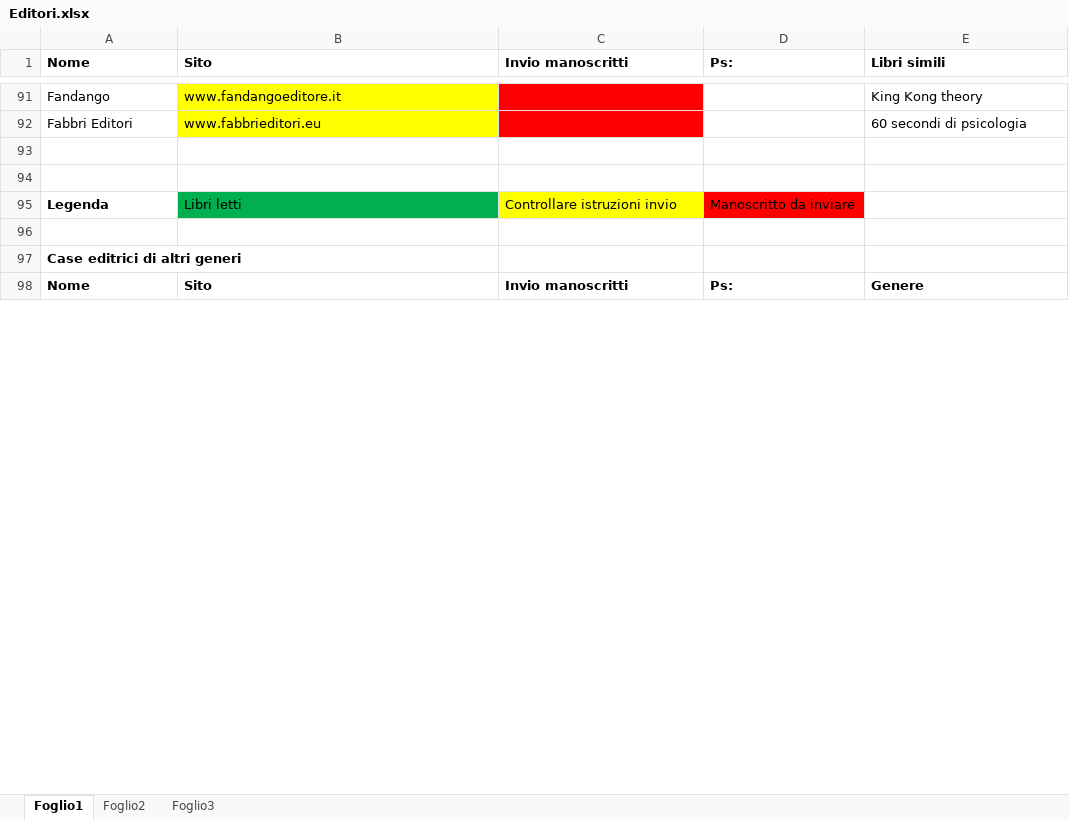
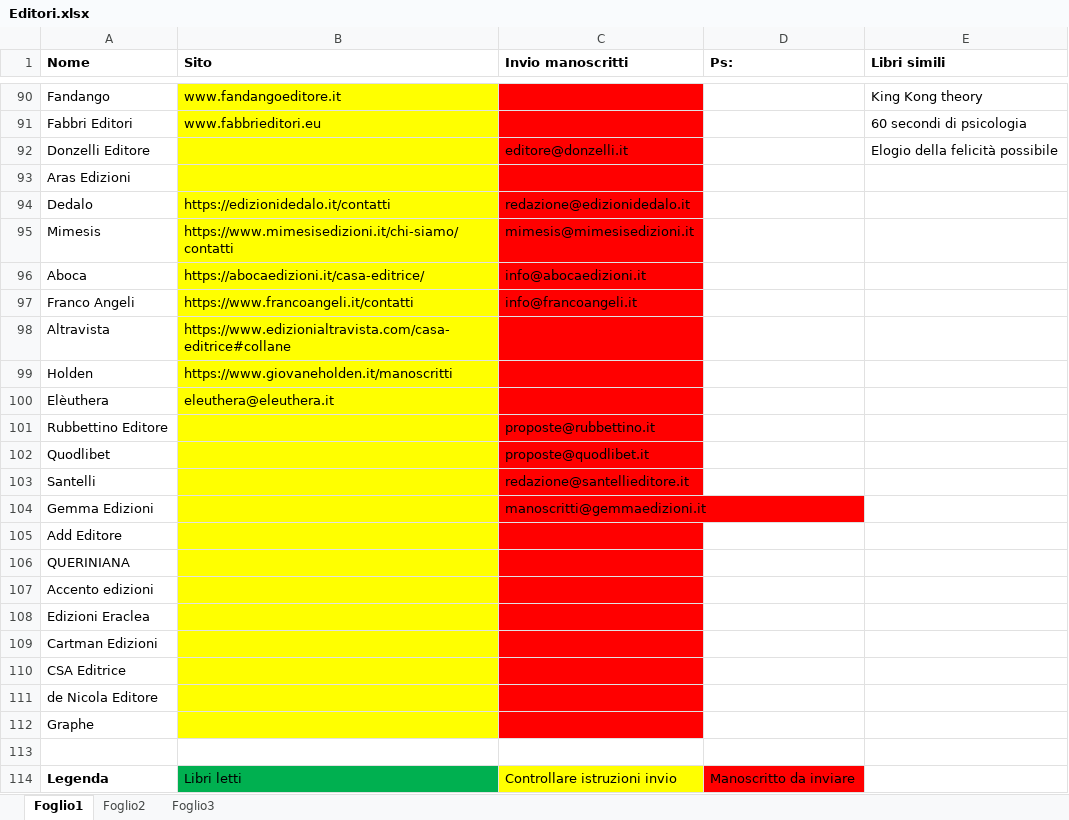
Before and after one commit to iacoposk8/ViaDiMezzo, an Excel workbook: Case editrici/Editori.xlsx, sheet Foglio1, drawn as a sheet; only a part is shown, gaps mark what is left out; the shorter side is filled out with more unchanged rows; values as stored, in another font and other column widths than the file's, no borders; addresses are those after the commit; the diff covers the shown part only; the diff names each change by its address in the sheet, - before the commit and + after, or states it on an @@ line.

```diff
--- a/Case editrici/Editori.xlsx (sheet Foglio1)
+++ b/Case editrici/Editori.xlsx (sheet Foglio1)
-row 92: (empty)
+row 92: Donzelli Editore |  | editore@donzelli.it |  | Elogio della felicità possibile
-B92 fill: none
+B92 fill: #FFFF00
-C92 fill: none
+C92 fill: #FF0000
+row 93: Aras Edizioni
+row 94: Dedalo | https://edizionidedalo.it/contatti | redazione@edizionidedalo.it
+row 95: Mimesis | https://www.mimesisedizioni.it/chi-siamo/contatti | mimesis@mimesisedizioni.it
+row 96: Aboca | https://abocaedizioni.it/casa-editrice/ | info@abocaedizioni.it
+row 97: Franco Angeli | https://www.francoangeli.it/contatti | info@francoangeli.it
+row 98: Altravista | https://www.edizionialtravista.com/casa-editrice#collane
+row 99: Holden | https://www.giovaneholden.it/manoscritti
+row 100: Elèuthera | eleuthera@eleuthera.it
+row 101: Rubbettino Editore |  | proposte@rubbettino.it
+row 102: Quodlibet |  | proposte@quodlibet.it
+row 103: Santelli |  | redazione@santellieditore.it
+row 104: Gemma Edizioni |  | manoscritti@gemmaedizioni.it
+row 105: Add Editore
+row 106: QUERINIANA
+row 107: Accento edizioni
+row 108: Edizioni Eraclea
+row 109: Cartman Edizioni
+row 110: CSA Editrice
+row 111: de Nicola Editore
+row 112: Graphe
```
Also changed, not shown: 1 added row, 1 removed row, 6 edited cells and cell formats elsewhere in this sheet, 10 other files.
